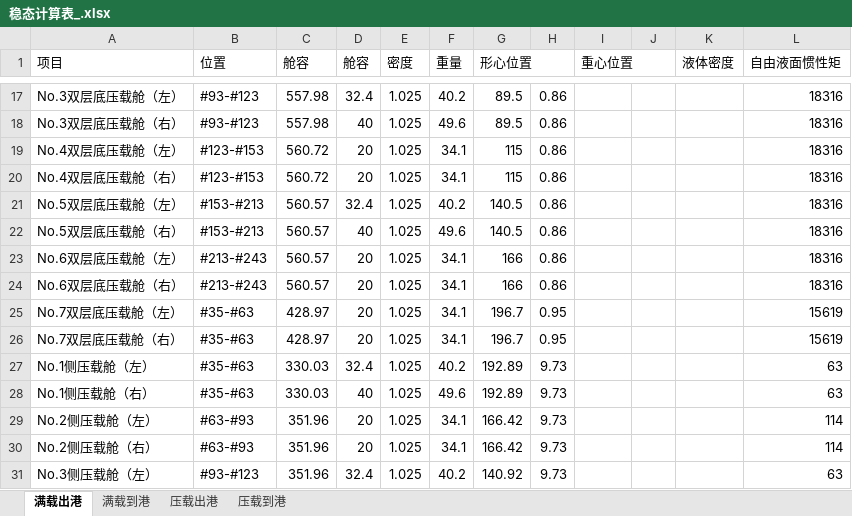
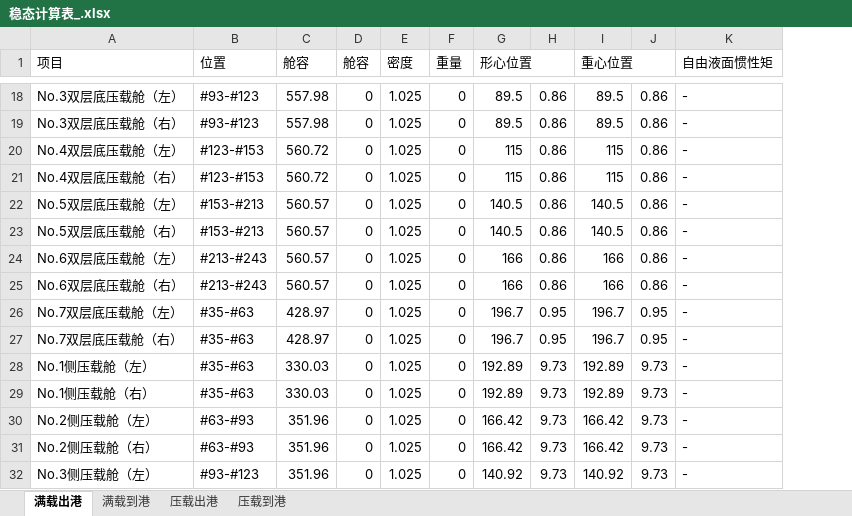
Before and after one commit to WangYuchen02/ShipDesign, an Excel workbook: 稳态计算表_.xlsx, sheet 满载出港, drawn as a sheet; only a part is shown, gaps mark what is left out; values as stored, in another font and other column widths than the file's, no cell formats; removed rows and columns are numbered as before the commit, all else as after; the diff covers the shown part only; the diff names each change by its address in the sheet, - before the commit and + after, or states it on an @@ line.

```diff
--- a/稳态计算表_.xlsx (sheet 满载出港)
+++ b/稳态计算表_.xlsx (sheet 满载出港)
-column J, empty
-column K (液体密度), empty
+column J, rows 18-32: 0.86 | 0.86 | 0.86 | 0.86 | 0.86 | 0.86 | 0.86 | 0.86 | 0.95 | 0.95 | 9.73 | 9.73 | 9.73 | 9.73 | 9.73
-D18 (舱容): 32.4
+D18 (舱容): 0
-F18 (重量): 40.2
+F18 (重量): 0
-I18:I19 (重心位置): (empty)
+I18:I19 (重心位置): 89.5
-K18:K25 (自由液面惯性矩): 18316
+K18:K25 (自由液面惯性矩): -
-D19 (舱容): 40
+D19 (舱容): 0
-F19 (重量): 49.6
+F19 (重量): 0
-D20:D21 (舱容): 20
+D20:D21 (舱容): 0
-F20:F21 (重量): 34.1
+F20:F21 (重量): 0
-I20:I21 (重心位置): (empty)
+I20:I21 (重心位置): 115
-D22 (舱容): 32.4
+D22 (舱容): 0
-F22 (重量): 40.2
+F22 (重量): 0
-I22:I23 (重心位置): (empty)
+I22:I23 (重心位置): 140.5
-D23 (舱容): 40
+D23 (舱容): 0
-F23 (重量): 49.6
+F23 (重量): 0
-D24:D27 (舱容): 20
+D24:D27 (舱容): 0
-F24:F27 (重量): 34.1
+F24:F27 (重量): 0
-I24:I25 (重心位置): (empty)
+I24:I25 (重心位置): 166
-I26:I27 (重心位置): (empty)
+I26:I27 (重心位置): 196.7
-K26:K27 (自由液面惯性矩): 15619
+K26:K27 (自由液面惯性矩): -
-D28 (舱容): 32.4
+D28 (舱容): 0
-F28 (重量): 40.2
+F28 (重量): 0
-I28:I29 (重心位置): (empty)
+I28:I29 (重心位置): 192.89
-K28:K29 (自由液面惯性矩): 63
+K28:K29 (自由液面惯性矩): -
-D29 (舱容): 40
+D29 (舱容): 0
-F29 (重量): 49.6
+F29 (重量): 0
-D30:D31 (舱容): 20
+D30:D31 (舱容): 0
-F30:F31 (重量): 34.1
+F30:F31 (重量): 0
-I30:I31 (重心位置): (empty)
+I30:I31 (重心位置): 166.42
-K30:K31 (自由液面惯性矩): 114
+K30:K31 (自由液面惯性矩): -
-D32 (舱容): 32.4
+D32 (舱容): 0
-F32 (重量): 40.2
+F32 (重量): 0
-I32 (重心位置): (empty)
+I32 (重心位置): 140.92
-K32 (自由液面惯性矩): 63
+K32 (自由液面惯性矩): -
```
Also changed, not shown: 2 added rows, 1 removed row and 165 edited cells elsewhere in this sheet, sheet 压载出港, cell formats, formulas that keep their value, 3 other files.
